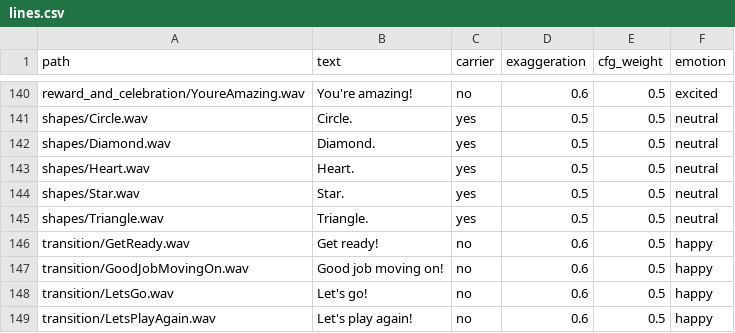
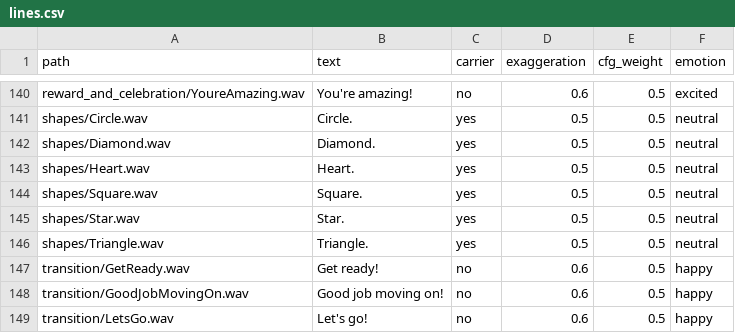
Before and after one commit to Bensams/Aumazing, a CSV file: tools/voice_gen/lines.csv, drawn as a sheet; only a part is shown, gaps mark what is left out; the shorter side is filled out with more unchanged rows; the diff names each change by its address in the sheet, - before the commit and + after, or states it on an @@ line.

```diff
--- a/tools/voice_gen/lines.csv
+++ b/tools/voice_gen/lines.csv
+row 144: shapes/Square.wav | Square. | yes | 0.5 | 0.5 | neutral
```
Also changed, not shown: tools/voice_gen/cebuano_lines.csv, tools/voice_gen/tagalog_lines.csv, 25 other files.
